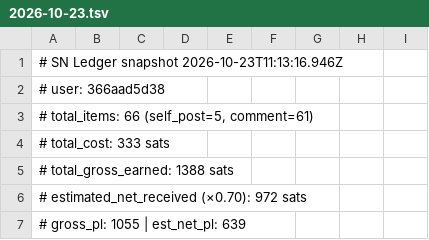
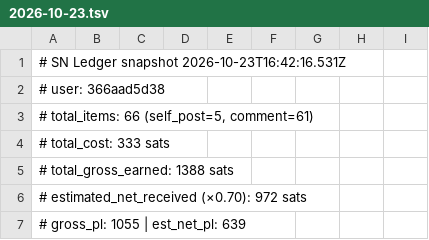
Before and after one commit to hieuk48/sn-monetization-runtime, a TSV file: data/ledger/2026-10-23.tsv, drawn as a sheet; only a part is shown.

```diff
--- a/data/ledger/2026-10-23.tsv
+++ b/data/ledger/2026-10-23.tsv
@@ -1,2 +1,2 @@
-# SN Ledger snapshot 2026-10-23T11:13:16.946Z
+# SN Ledger snapshot 2026-10-23T16:42:16.531Z
 # user: 366aad5d38
```
Also changed, not shown: data/ledger/balance_history.tsv, data/ledger/earnings_log.tsv, 1 other file.
